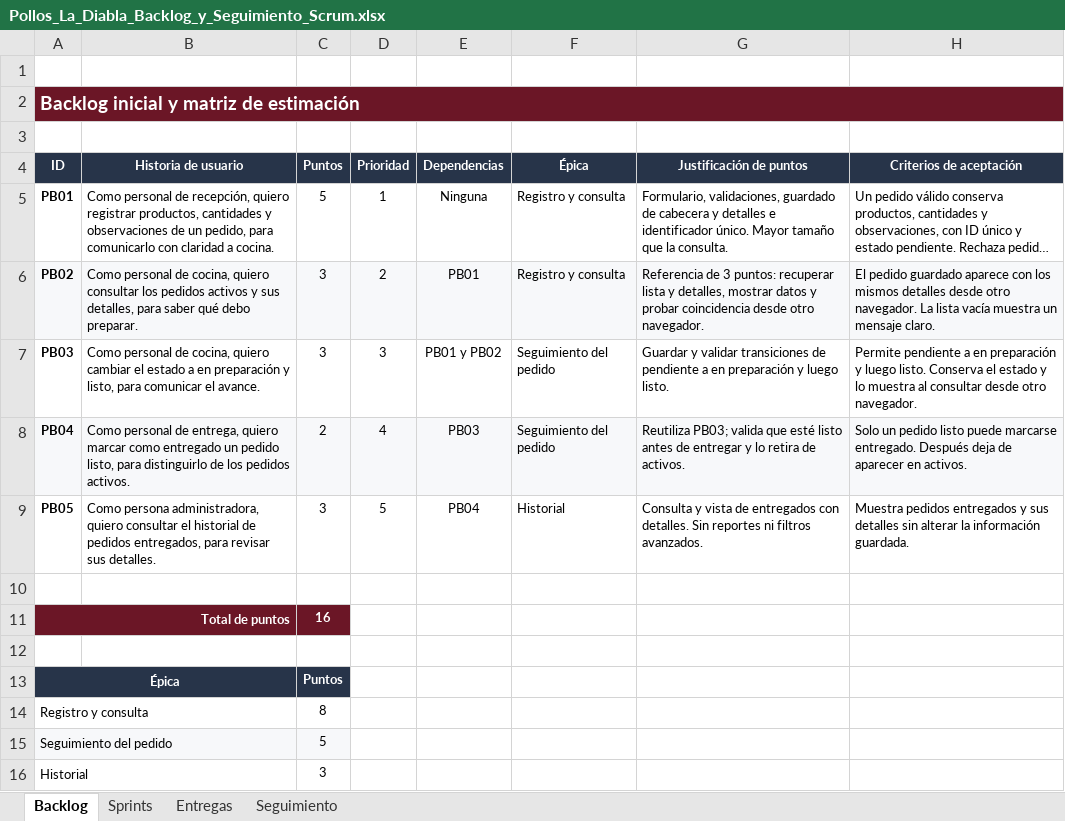
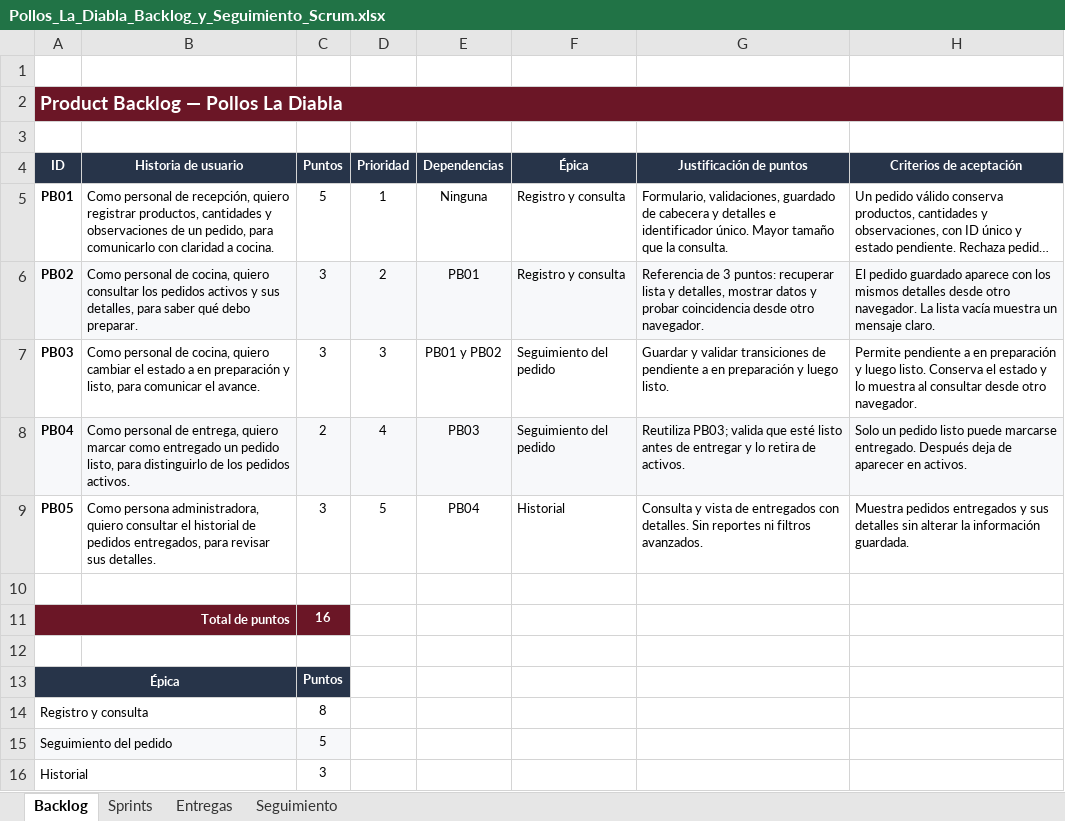
Before and after one commit to Nayevm04/proyecto-incremental-soda, an Excel workbook: expediente/Pollos_La_Diabla_Backlog_y_Seguimiento_Scrum.xlsx, sheet Backlog, drawn as a sheet; long unchanged cells end in …; values as stored, in another font and other column widths than the file's, no borders; the diff names each change by its address in the sheet, - before the commit and + after, or states it on an @@ line.

Commit message:
Actualiza excel

```diff
--- a/expediente/Pollos_La_Diabla_Backlog_y_Seguimiento_Scrum.xlsx (sheet Backlog)
+++ b/expediente/Pollos_La_Diabla_Backlog_y_Seguimiento_Scrum.xlsx (sheet Backlog)
-A2 (ID): Backlog inicial y matriz de estimación
+A2 (ID): Product Backlog — Pollos La Diabla
```
